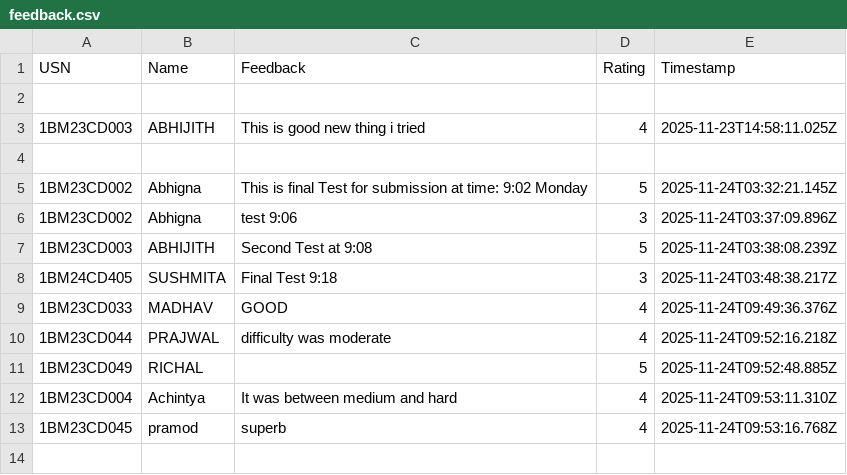
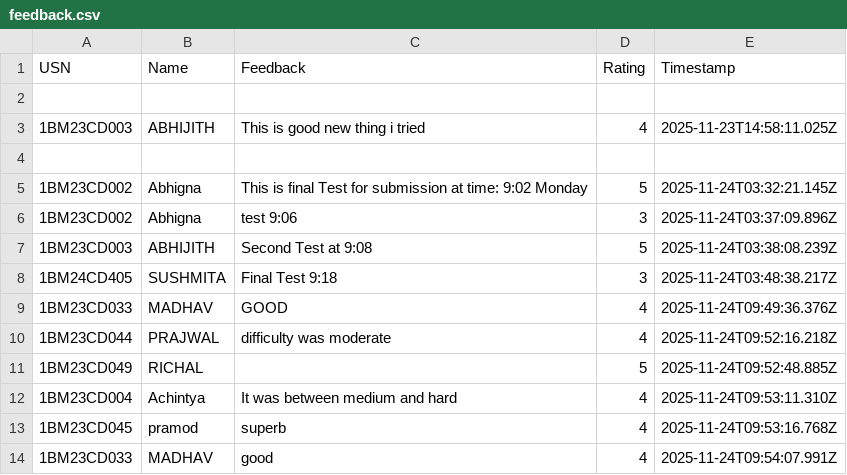
Before and after one commit to Kalyancds/time-series-quiz, a CSV file: feedback.csv, drawn as a sheet; the diff names each change by its address in the sheet, - before the commit and + after, or states it on an @@ line.

Commit message:
Append to feedback.csv

```diff
--- a/feedback.csv
+++ b/feedback.csv
+row 14: 1BM23CD033 | MADHAV | good | 4 | 2025-11-24T09:54:07.991Z
```
